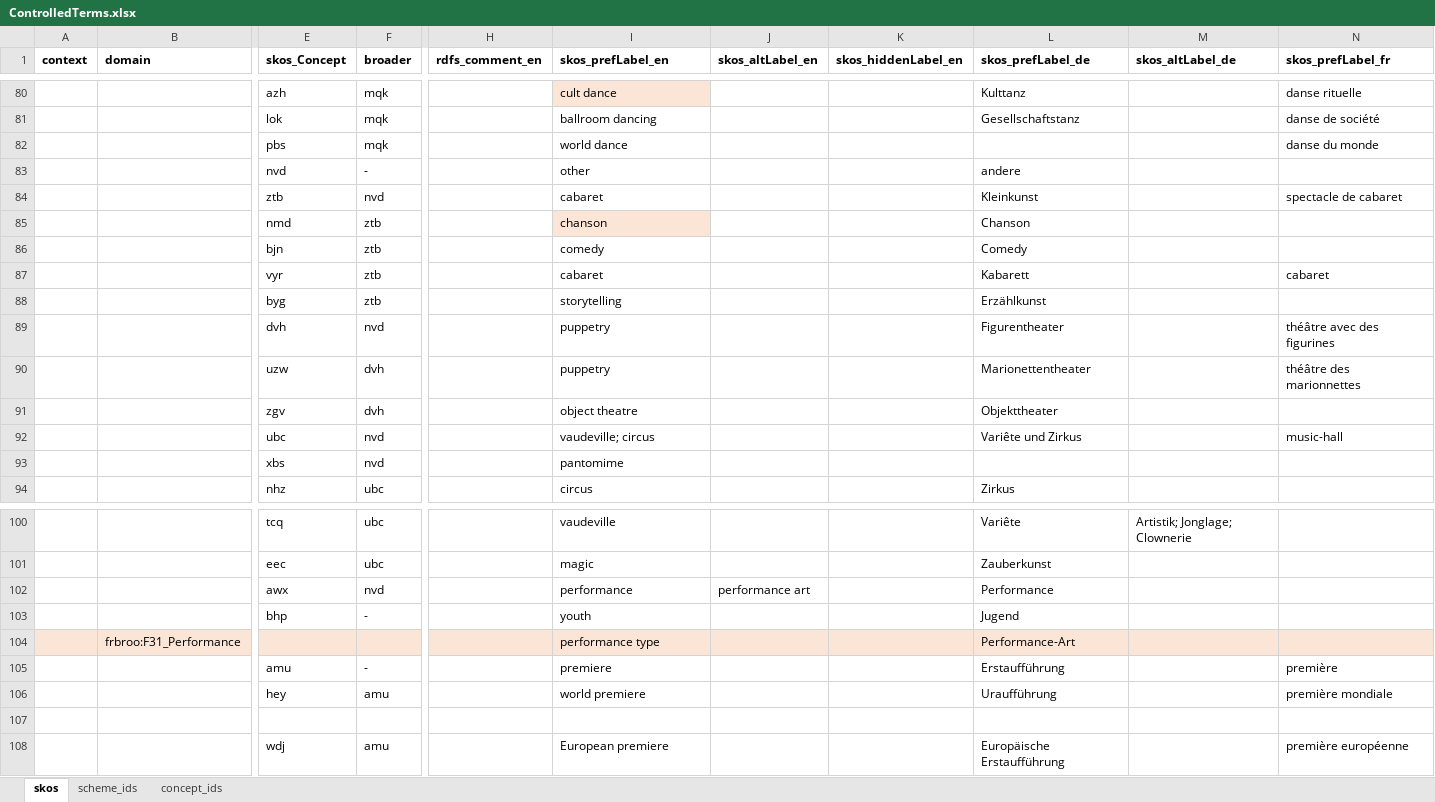
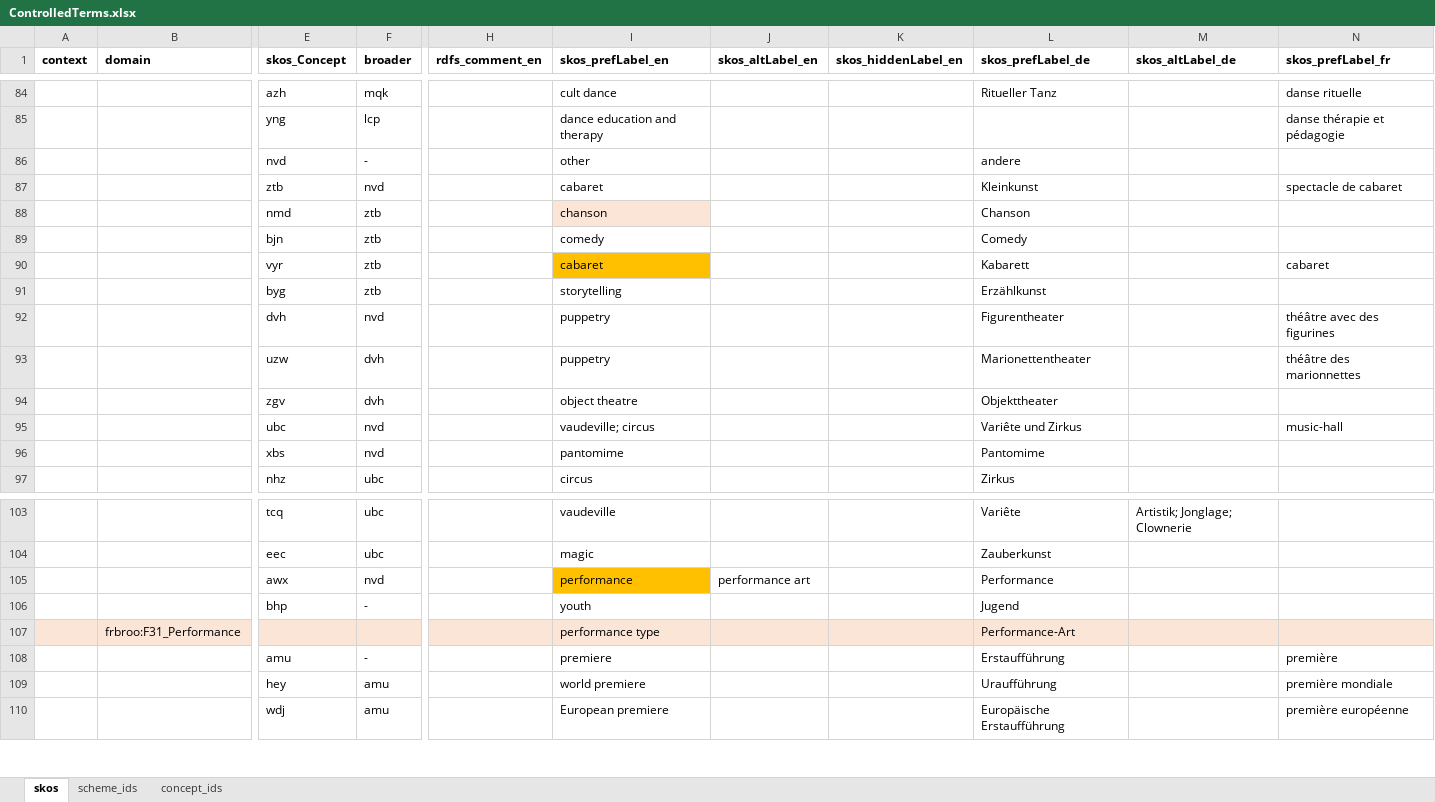
Before and after one commit to sapa/spa-vocabulary, an Excel workbook: source/ControlledTerms.xlsx, sheet skos, drawn as a sheet; only a part is shown, gaps mark what is left out; values as stored, in another font and other column widths than the file's, no borders; removed rows and columns are numbered as before the commit, all else as after; rows hold the shown columns only; the diff covers the shown part only; the diff names each change by its address in the sheet, - before the commit and + after, or states it on an @@ line.

Commit message:
update dance genres

```diff
--- a/source/ControlledTerms.xlsx (sheet skos)
+++ b/source/ControlledTerms.xlsx (sheet skos)
-I84 fill: #FBE5D6
+I84 fill: none
-L84 (skos_prefLabel_de): Kulttanz
+L84 (skos_prefLabel_de): Ritueller Tanz
-row 81:  |  | lok | mqk |  | ballroom dancing |  |  | Gesellschaftstanz |  | danse de société
-row 82:  |  | pbs | mqk |  | world dance |  |  |  |  | danse du monde
+row 85:  |  | yng | lcp |  | dance education and therapy |  |  |  |  | danse thérapie et pédagogie
-I90 fill: none
+I90 fill: #FFC000
-L96 (skos_prefLabel_de): (empty)
+L96 (skos_prefLabel_de): Pantomime
-I105 fill: none
+I105 fill: #FFC000
-row 107: (empty)
```
Also changed, not shown: 12 added rows, 8 removed rows, 14 edited cells and cell formats elsewhere in this sheet, sheet concept_ids, 2 other files.
